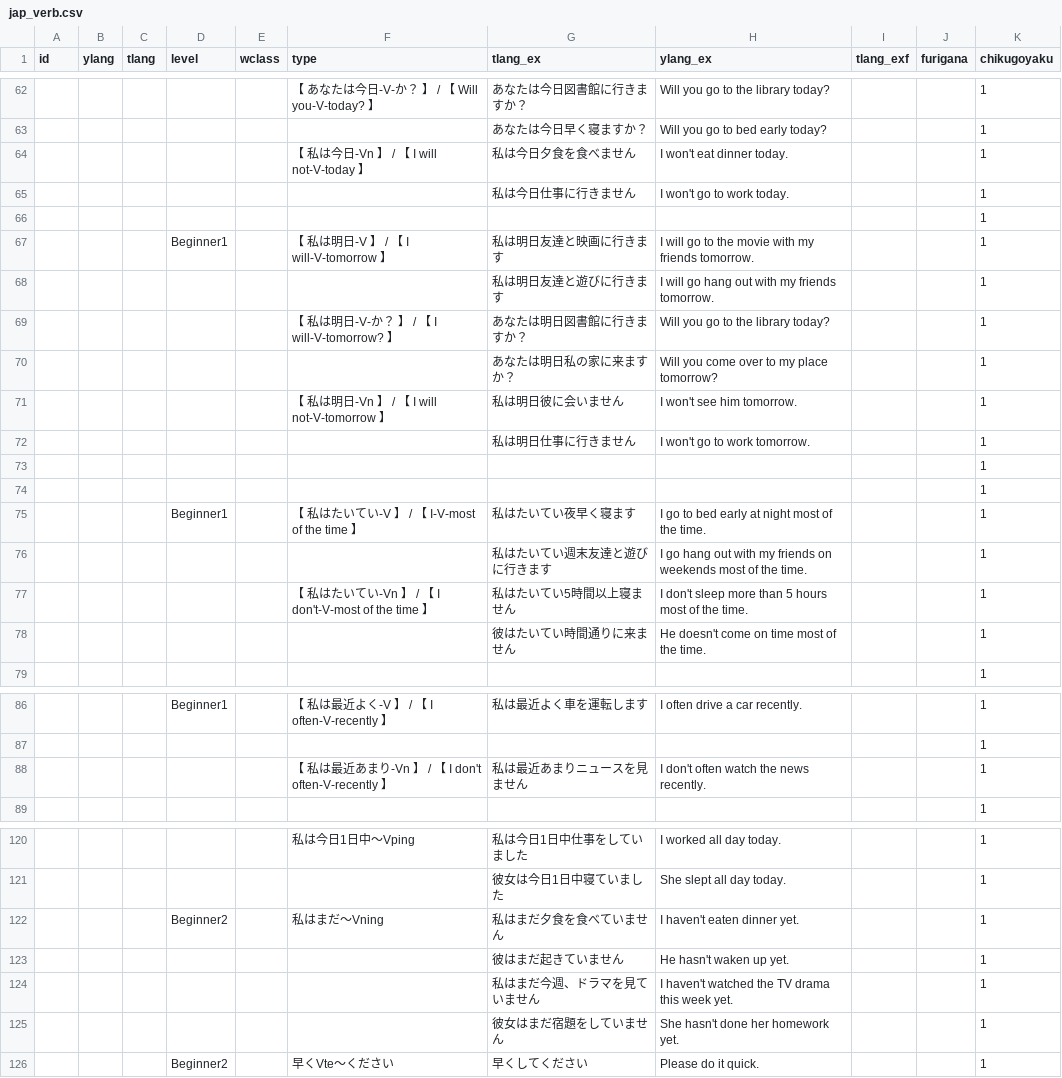
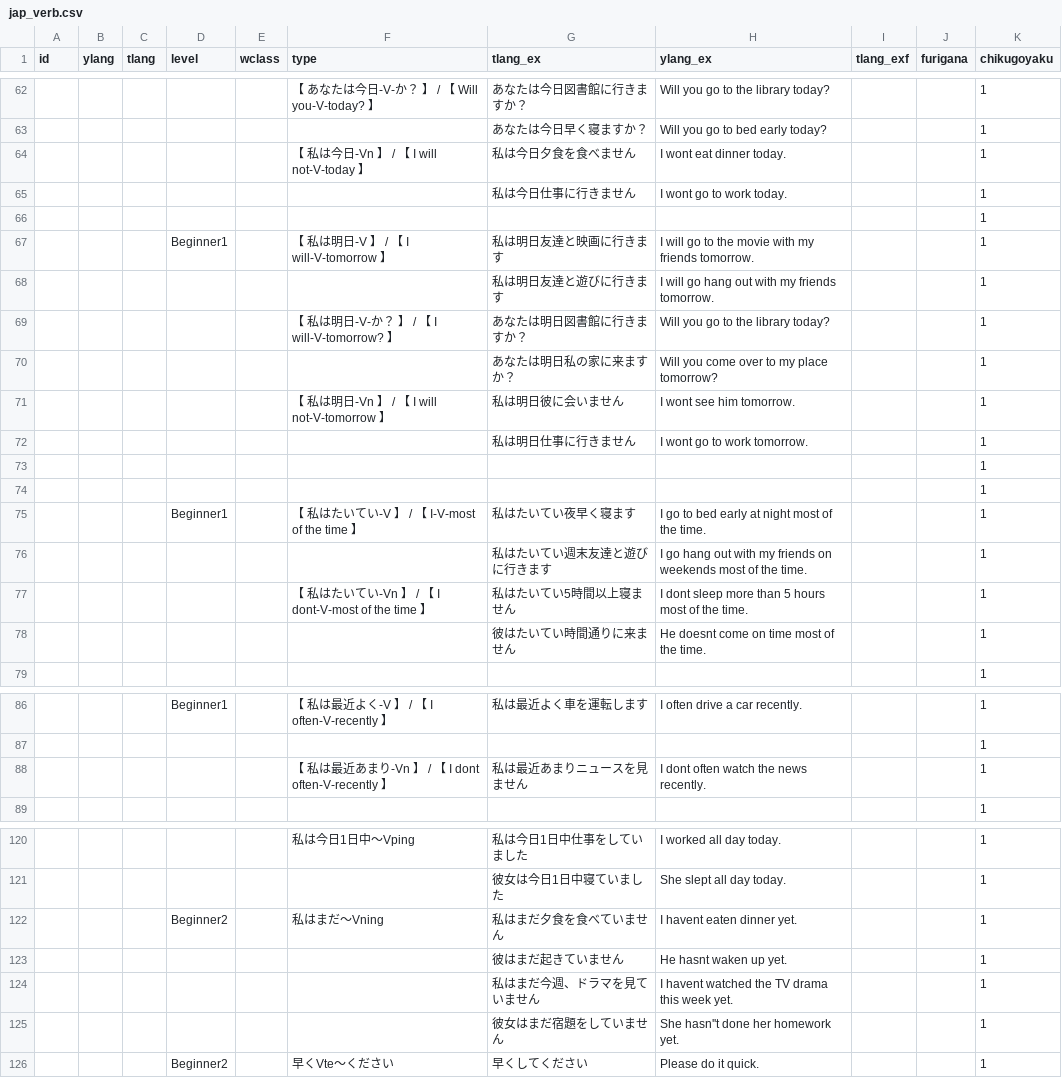
Before and after one commit to nyaa-langs/kisslingo, a CSV file: app/src/main/assets/jap_verb.csv, drawn as a sheet; only a part is shown, gaps mark what is left out; the diff covers the shown part only.

Commit message:
Update jap_verb.csv

```diff
--- a/app/src/main/assets/jap_verb.csv
+++ b/app/src/main/assets/jap_verb.csv
@@ -63,4 +63,4 @@ id,ylang,tlang,level,wclass,type,tlang_ex,ylang_ex,tlang_exf,furigana,chikugoyak
 ,,,,,,あなたは今日早く寝ますか？,Will you go to bed early today?,,,1
-,,,,,【 私は今日-Vn 】 / 【 I will not-V-today 】,私は今日夕食を食べません,I won't eat dinner today.,,,1
-,,,,,,私は今日仕事に行きません,I won't go to work today.,,,1
+,,,,,【 私は今日-Vn 】 / 【 I will not-V-today 】,私は今日夕食を食べません,I wont eat dinner today.,,,1
+,,,,,,私は今日仕事に行きません,I wont go to work today.,,,1
 ,,,,,,,,,,1
@@ -70,4 +70,4 @@ id,ylang,tlang,level,wclass,type,tlang_ex,ylang_ex,tlang_exf,furigana,chikugoyak
 ,,,,,,あなたは明日私の家に来ますか？,Will you come over to my place tomorrow?,,,1
-,,,,,【 私は明日-Vn 】 / 【 I will not-V-tomorrow 】,私は明日彼に会いません,I won't see him tomorrow.,,,1
-,,,,,,私は明日仕事に行きません,I won't go to work tomorrow.,,,1
+,,,,,【 私は明日-Vn 】 / 【 I will not-V-tomorrow 】,私は明日彼に会いません,I wont see him tomorrow.,,,1
+,,,,,,私は明日仕事に行きません,I wont go to work tomorrow.,,,1
 ,,,,,,,,,,1
@@ -76,4 +76,4 @@ id,ylang,tlang,level,wclass,type,tlang_ex,ylang_ex,tlang_exf,furigana,chikugoyak
 ,,,,,,私はたいてい週末友達と遊びに行きます,I go hang out with my friends on weekends most of the time.,,,1
-,,,,,【 私はたいてい-Vn 】 / 【 I don't-V-most of the time 】,私はたいてい5時間以上寝ません,I don't sleep more than 5 hours most of the time.,,,1
-,,,,,,彼はたいてい時間通りに来ません,He doesn't come on time most of the time.,,,1
+,,,,,【 私はたいてい-Vn 】 / 【 I dont-V-most of the time 】,私はたいてい5時間以上寝ません,I dont sleep more than 5 hours most of the time.,,,1
+,,,,,,彼はたいてい時間通りに来ません,He doesnt come on time most of the time.,,,1
 ,,,,,,,,,,1
@@ -87,3 +87,3 @@ id,ylang,tlang,level,wclass,type,tlang_ex,ylang_ex,tlang_exf,furigana,chikugoyak
 ,,,,,,,,,,1
-,,,,,【 私は最近あまり-Vn 】 / 【 I don't often-V-recently 】,私は最近あまりニュースを見ません,I don't often watch the news recently.,,,1
+,,,,,【 私は最近あまり-Vn 】 / 【 I dont often-V-recently 】,私は最近あまりニュースを見ません,I dont often watch the news recently.,,,1
 ,,,,,,,,,,1
@@ -121,6 +121,6 @@ id,ylang,tlang,level,wclass,type,tlang_ex,ylang_ex,tlang_exf,furigana,chikugoyak
 ,,,,,,彼女は今日1日中寝ていました,She slept all day today.,,,1
-,,,Beginner2,,私はまだ～Vning,私はまだ夕食を食べていません,I haven't eaten dinner yet.,,,1
-,,,,,,彼はまだ起きていません,He hasn't waken up yet.,,,1
-,,,,,,私はまだ今週、ドラマを見ていません,I haven't watched the TV drama this week yet.,,,1
-,,,,,,彼女はまだ宿題をしていません,She hasn't done her homework yet.,,,1
+,,,Beginner2,,私はまだ～Vning,私はまだ夕食を食べていません,I havent eaten dinner yet.,,,1
+,,,,,,彼はまだ起きていません,He hasnt waken up yet.,,,1
+,,,,,,私はまだ今週、ドラマを見ていません,I havent watched the TV drama this week yet.,,,1
+,,,,,,彼女はまだ宿題をしていません,She hasn''t done her homework yet.,,,1
 ,,,Beginner2,,早くVte～ください,早くしてください,Please do it quick.,,,1
```
Also changed, not shown: 4 edited cells elsewhere in this file.
